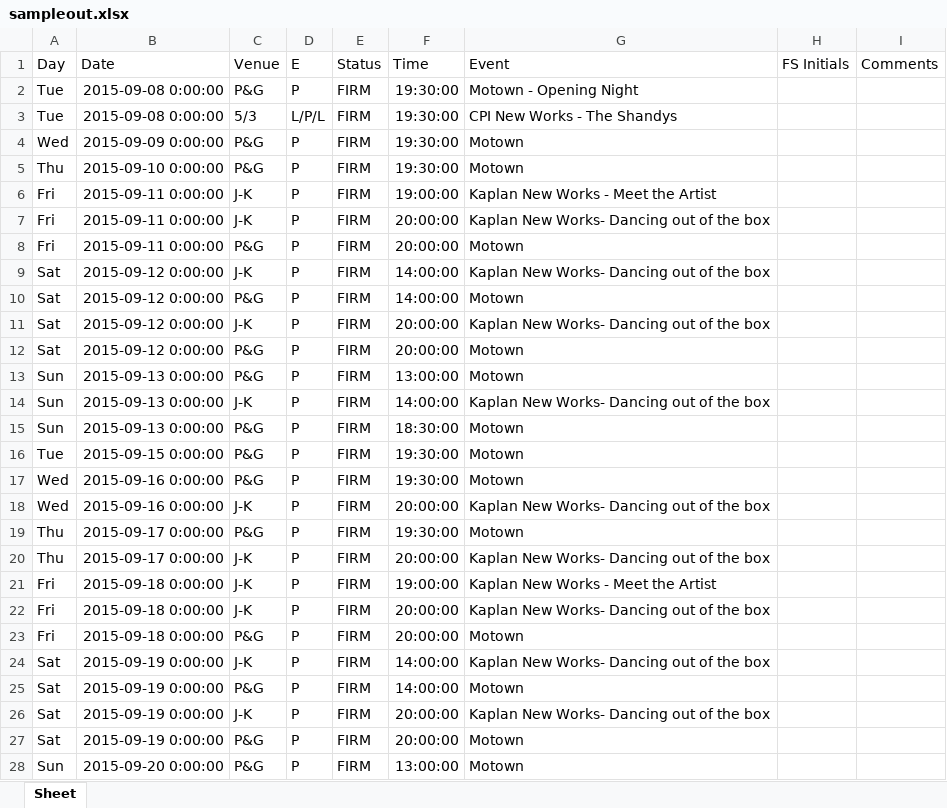
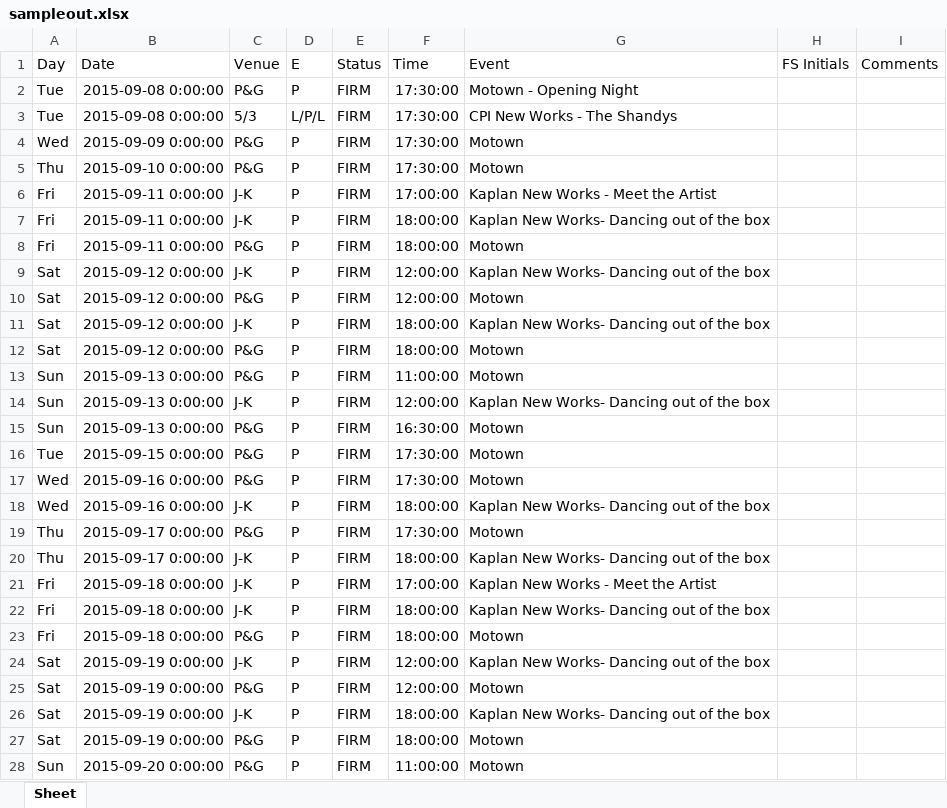
Before and after one commit to steven-d-cox/Aronoff, an Excel workbook: sampleout.xlsx, sheet Sheet, drawn as a sheet; only a part is shown; values as stored, in another font and other column widths than the file's, no borders; the diff covers the shown part only; the diff names each change by its address in the sheet, - before the commit and + after, or states it on an @@ line.

Commit message:
Hacked a way to directly add a timedelta to a datetime.time

```diff
--- a/sampleout.xlsx (sheet Sheet)
+++ b/sampleout.xlsx (sheet Sheet)
-F2:F5 (Time): 19:30:00
+F2:F5 (Time): 17:30:00
-F6 (Time): 19:00:00
+F6 (Time): 17:00:00
-F7:F8 (Time): 20:00:00
+F7:F8 (Time): 18:00:00
-F9:F10 (Time): 14:00:00
+F9:F10 (Time): 12:00:00
-F11:F12 (Time): 20:00:00
+F11:F12 (Time): 18:00:00
-F13 (Time): 13:00:00
+F13 (Time): 11:00:00
-F14 (Time): 14:00:00
+F14 (Time): 12:00:00
-F15 (Time): 18:30:00
+F15 (Time): 16:30:00
-F16:F17 (Time): 19:30:00
+F16:F17 (Time): 17:30:00
-F18 (Time): 20:00:00
+F18 (Time): 18:00:00
-F19 (Time): 19:30:00
+F19 (Time): 17:30:00
-F20 (Time): 20:00:00
+F20 (Time): 18:00:00
-F21 (Time): 19:00:00
+F21 (Time): 17:00:00
-F22:F23 (Time): 20:00:00
+F22:F23 (Time): 18:00:00
-F24:F25 (Time): 14:00:00
+F24:F25 (Time): 12:00:00
-F26:F27 (Time): 20:00:00
+F26:F27 (Time): 18:00:00
-F28 (Time): 13:00:00
+F28 (Time): 11:00:00
```
Also changed, not shown: 1 edited cell elsewhere in this sheet, 1 other file.
